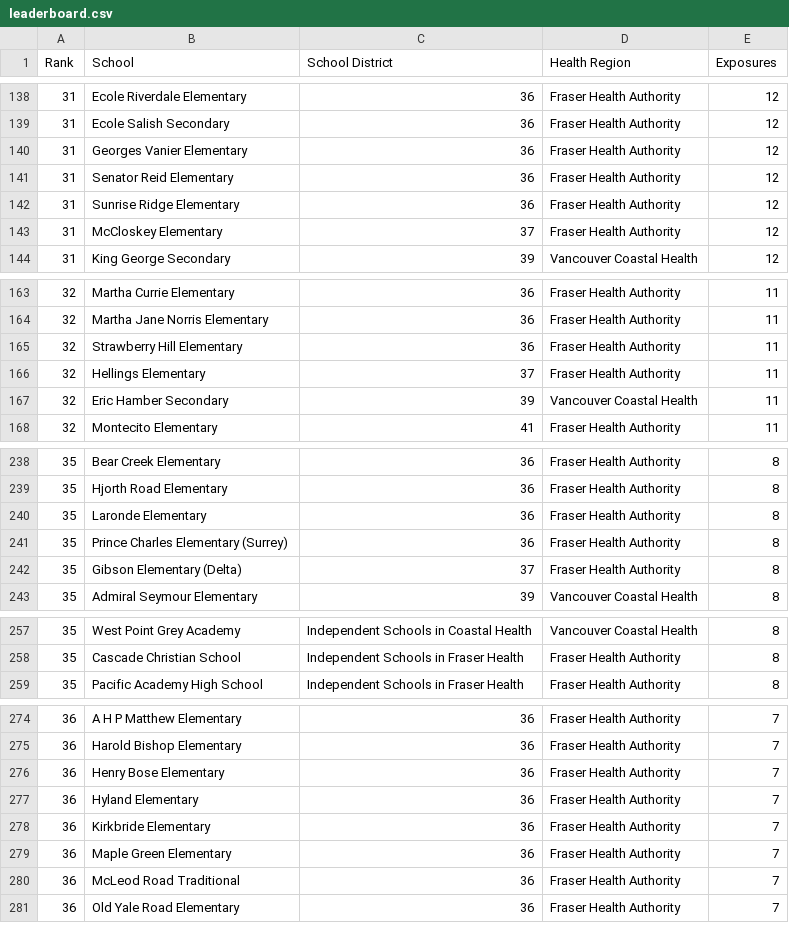
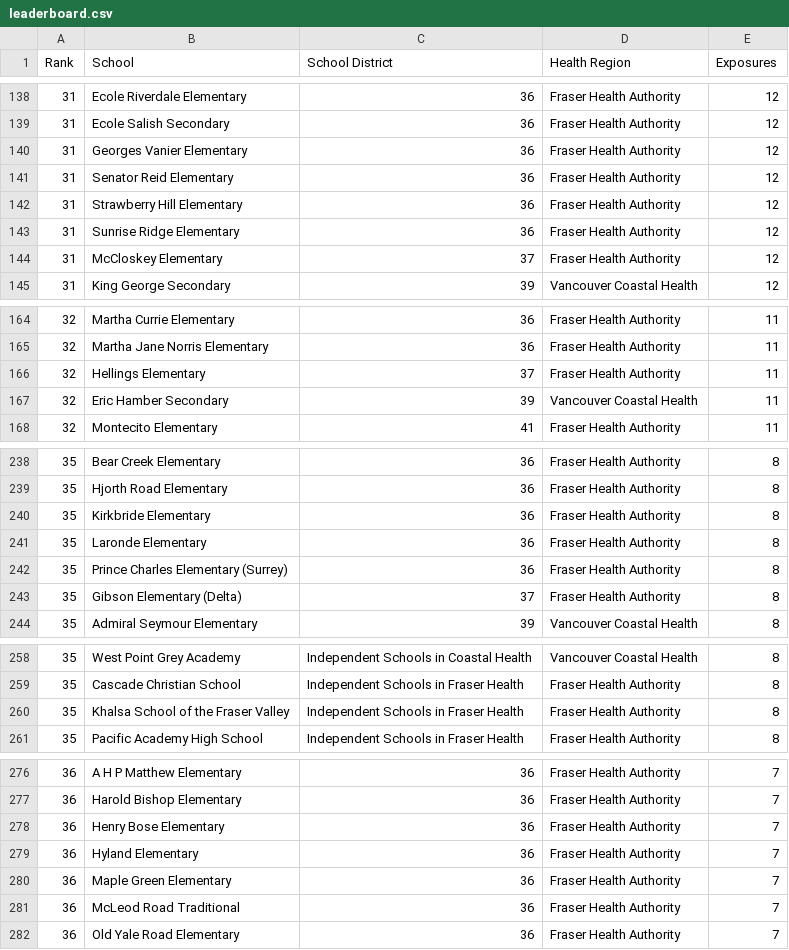
Before and after one commit to spod/bcschoolscoviddata, a CSV file: data/leaderboard.csv, drawn as a sheet; only a part is shown, gaps mark what is left out; removed rows and columns are numbered as before the commit, all else as after; the diff covers the shown part only; the diff names each change by its address in the sheet, - before the commit and + after, or states it on an @@ line.

```diff
--- a/data/leaderboard.csv
+++ b/data/leaderboard.csv
+row 142: 31 | Strawberry Hill Elementary | 36 | Fraser Health Authority | 12
-row 165: 32 | Strawberry Hill Elementary | 36 | Fraser Health Authority | 11
+row 240: 35 | Kirkbride Elementary | 36 | Fraser Health Authority | 8
+row 260: 35 | Khalsa School of the Fraser Valley | Independent Schools in Fraser Health | Fraser Health Authority | 8
-row 278: 36 | Kirkbride Elementary | 36 | Fraser Health Authority | 7
```
Also changed, not shown: 4 added rows, 6 removed rows and 1 edited cell elsewhere in this file, data/bc_school_covid_events_raw_data.csv, data/raw_data.csv, 1 other file.
